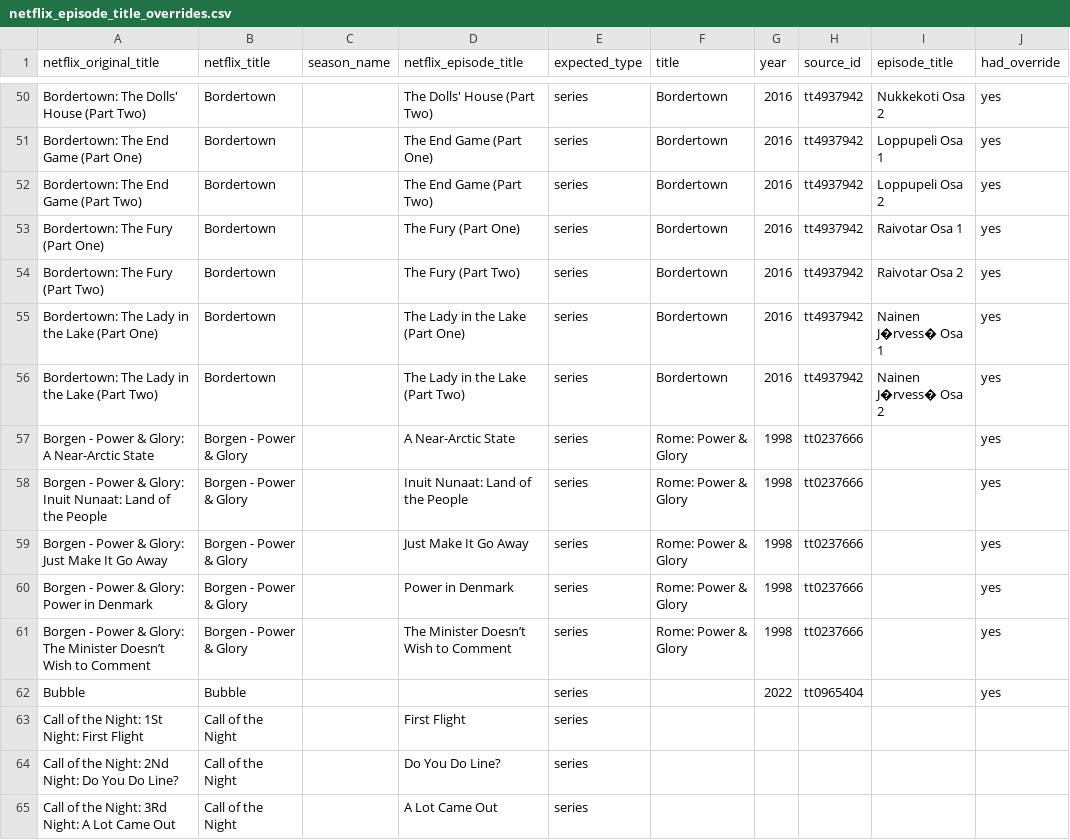
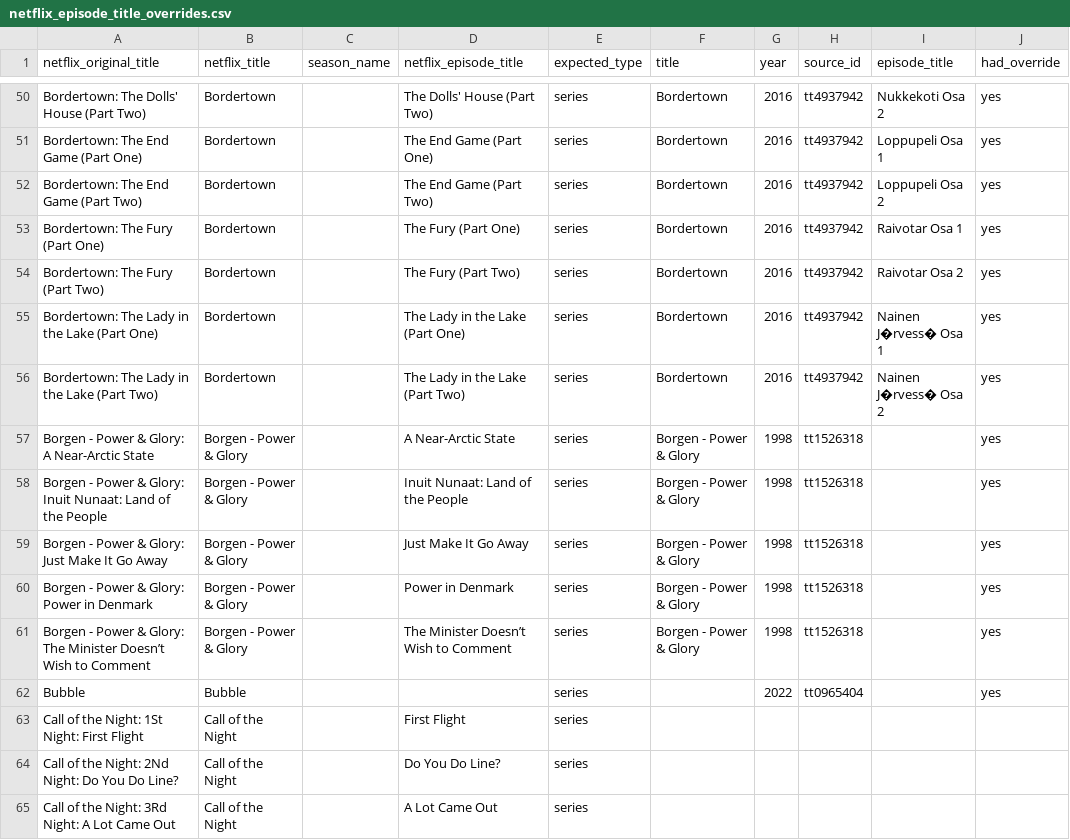
Before and after one commit to kiforsbe/misc_scripts, a CSV file: netflix_episode_title_overrides.csv, drawn as a sheet; only a part is shown, gaps mark what is left out; the diff names each change by its address in the sheet, - before the commit and + after, or states it on an @@ line.

Commit message:
Updated netflix overrides

```diff
--- a/netflix_episode_title_overrides.csv
+++ b/netflix_episode_title_overrides.csv
-F57:F61 (title): Rome: Power & Glory
+F57:F61 (title): Borgen - Power & Glory
-H57:H61 (source_id): tt0237666
+H57:H61 (source_id): tt1526318
```
